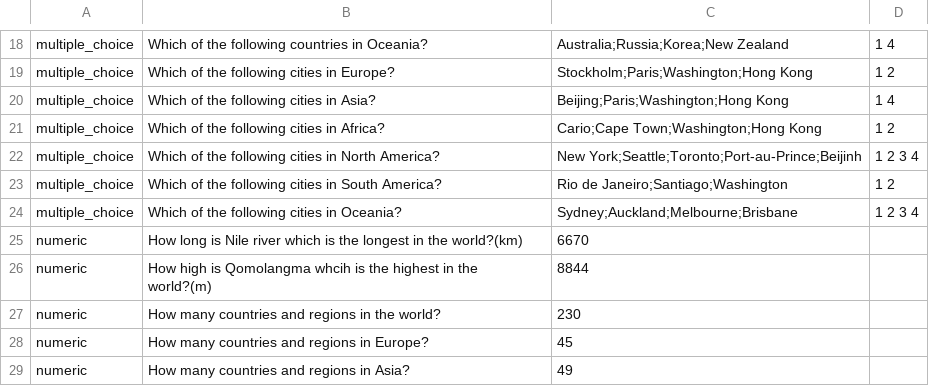
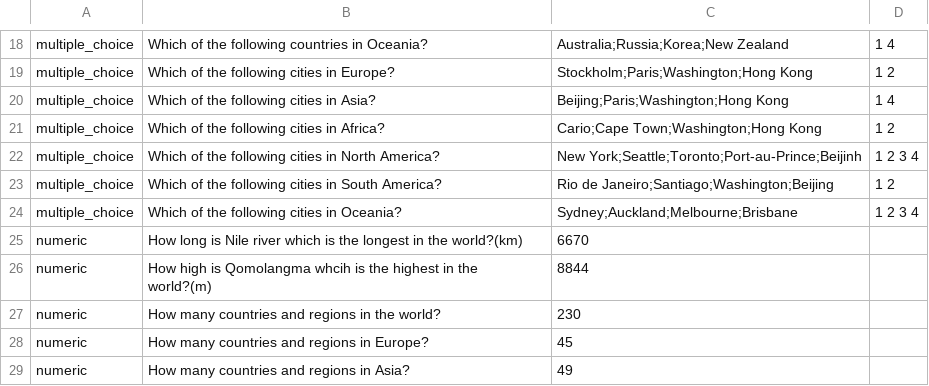
Before and after one commit to c4yourself/backpack, a TSV file: data/questions/paris_geography.tsv, drawn as a sheet; only a part is shown, gaps mark what is left out.

```diff
--- a/data/questions/paris_geography.tsv
+++ b/data/questions/paris_geography.tsv
@@ -22,3 +22,3 @@ multiple_choice	Which of the following cities in Africa?	Cario;Cape Town;Washing
 multiple_choice	Which of the following cities in North America?	New York;Seattle;Toronto;Port-au-Prince;Beijinh	1 2 3 4
-multiple_choice	Which of the following cities in South America?	Rio de Janeiro;Santiago;Washington	1 2
+multiple_choice	Which of the following cities in South America?	Rio de Janeiro;Santiago;Washington;Beijing	1 2
 multiple_choice	Which of the following cities in Oceania?	Sydney;Auckland;Melbourne;Brisbane	1 2 3 4
```
Also changed, not shown: 3 other files.
